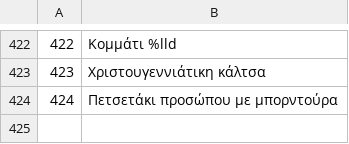
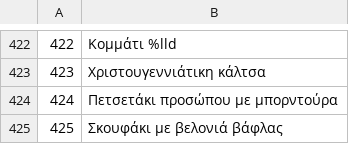
Before and after one commit to jackwallner/knit, a TSV file: scripts/l10n/el.tsv, drawn as a sheet; only a part is shown, gaps mark what is left out.

```diff
--- a/scripts/l10n/el.tsv
+++ b/scripts/l10n/el.tsv
@@ -424 +424,2 @@
 424	Πετσετάκι προσώπου με μπορντούρα
+425	Σκουφάκι με βελονιά βάφλας
```
Also changed, not shown: scripts/l10n/kn.tsv, scripts/l10n/ru.tsv, 51 other files.
